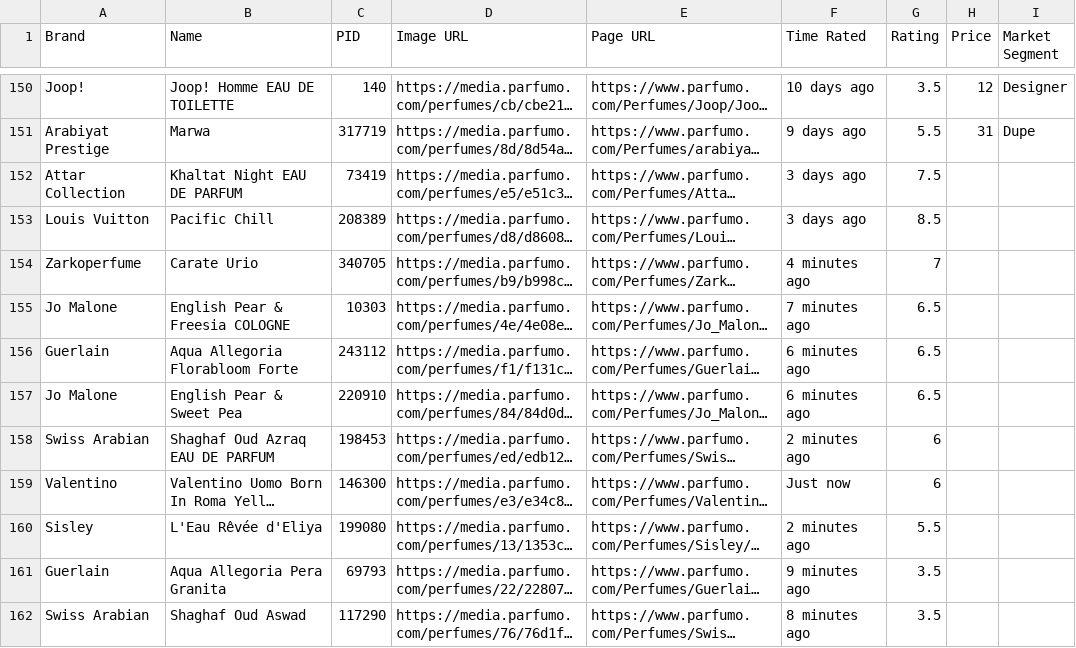
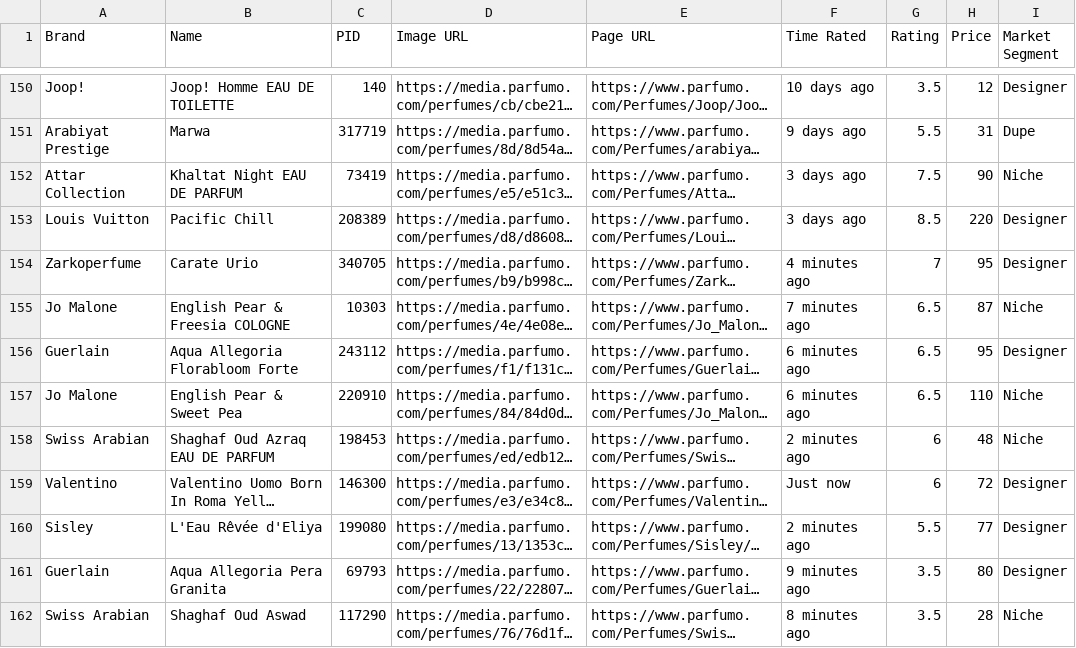
Before and after one commit to NikitaMGrimm/my-fragrance-ratings, a CSV file: public/constants.csv, drawn as a sheet; only a part is shown, gaps mark what is left out; long unchanged cells end in …; the diff names each change by its address in the sheet, - before the commit and + after, or states it on an @@ line.

Commit message:
Update constants.csv and images from export

```diff
--- a/public/constants.csv
+++ b/public/constants.csv
-H152 (Price): (empty)
+H152 (Price): 90
-I152 (Market Segment): (empty)
+I152 (Market Segment): Niche
-H153 (Price): (empty)
+H153 (Price): 220
-I153:I154 (Market Segment): (empty)
+I153:I154 (Market Segment): Designer
-H154 (Price): (empty)
+H154 (Price): 95
-H155 (Price): (empty)
+H155 (Price): 87
-I155 (Market Segment): (empty)
+I155 (Market Segment): Niche
-H156 (Price): (empty)
+H156 (Price): 95
-I156 (Market Segment): (empty)
+I156 (Market Segment): Designer
-H157 (Price): (empty)
+H157 (Price): 110
-I157:I158 (Market Segment): (empty)
+I157:I158 (Market Segment): Niche
-H158 (Price): (empty)
+H158 (Price): 48
-H159 (Price): (empty)
+H159 (Price): 72
-I159:I161 (Market Segment): (empty)
+I159:I161 (Market Segment): Designer
-H160 (Price): (empty)
+H160 (Price): 77
-H161 (Price): (empty)
+H161 (Price): 80
-H162 (Price): (empty)
+H162 (Price): 28
-I162 (Market Segment): (empty)
+I162 (Market Segment): Niche
```
Also changed, not shown: 9 other files.
